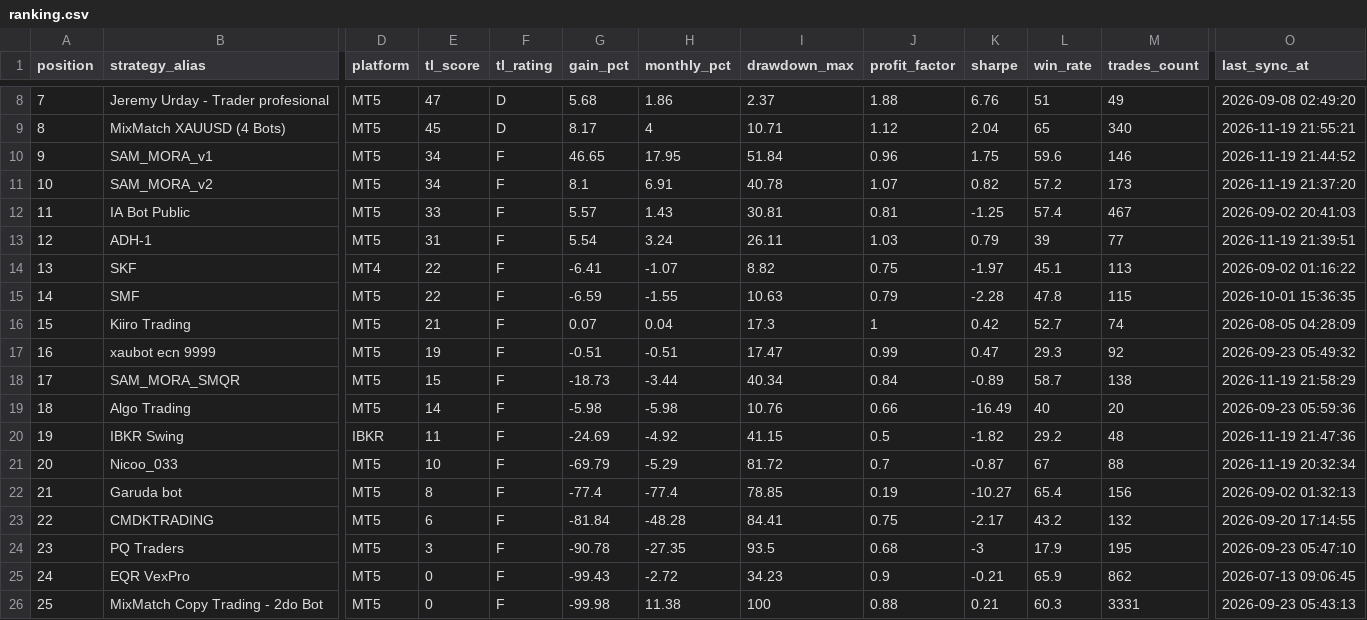
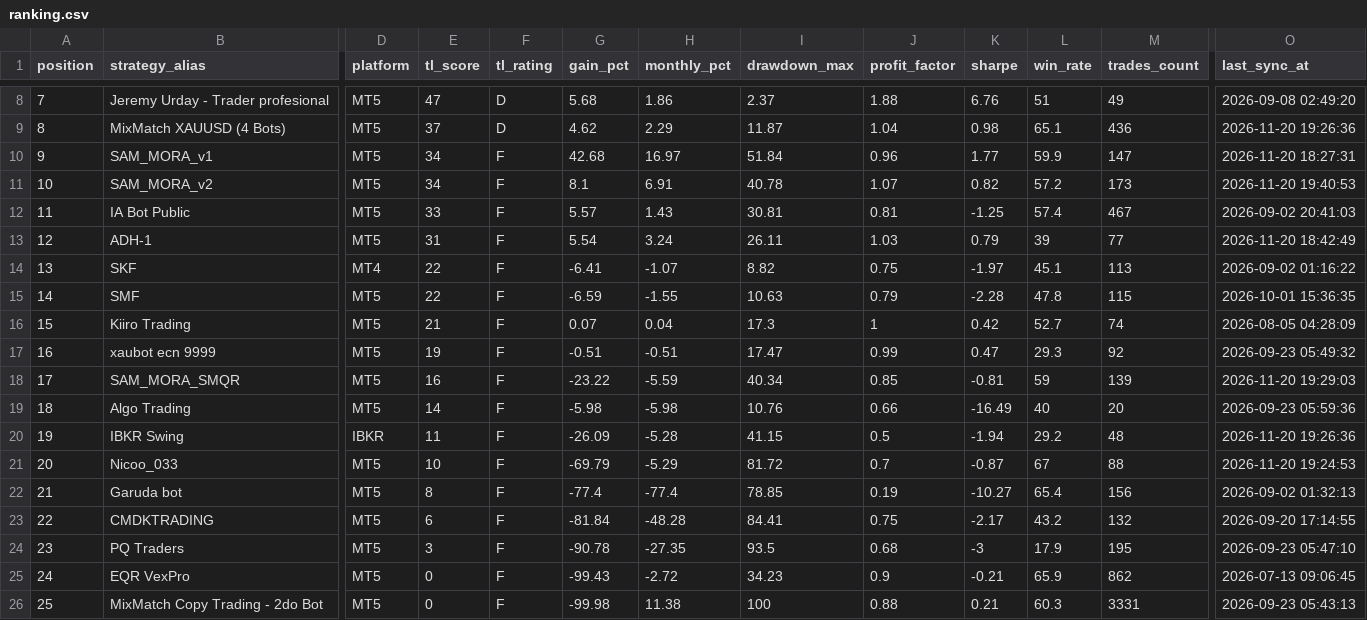
Before and after one commit to gerencia154/ranking-traders-latam, a CSV file: data/ranking.csv, drawn as a sheet; only a part is shown, gaps mark what is left out; the diff covers the shown part only; the diff names each change by its address in the sheet, - before the commit and + after, or states it on an @@ line.

```diff
--- a/data/ranking.csv
+++ b/data/ranking.csv
-E9 (tl_score): 45
+E9 (tl_score): 37
-G9 (gain_pct): 8.17
+G9 (gain_pct): 4.62
-H9 (monthly_pct): 4
+H9 (monthly_pct): 2.29
-I9 (drawdown_max): 10.71
+I9 (drawdown_max): 11.87
-J9 (profit_factor): 1.12
+J9 (profit_factor): 1.04
-K9 (sharpe): 2.04
+K9 (sharpe): 0.98
-L9 (win_rate): 65
+L9 (win_rate): 65.1
-M9 (trades_count): 340
+M9 (trades_count): 436
-O9 (last_sync_at): 2026-11-19 21:55:21
+O9 (last_sync_at): 2026-11-20 19:26:36
-G10 (gain_pct): 46.65
+G10 (gain_pct): 42.68
-H10 (monthly_pct): 17.95
+H10 (monthly_pct): 16.97
-K10 (sharpe): 1.75
+K10 (sharpe): 1.77
-L10 (win_rate): 59.6
+L10 (win_rate): 59.9
-M10 (trades_count): 146
+M10 (trades_count): 147
-O10 (last_sync_at): 2026-11-19 21:44:52
+O10 (last_sync_at): 2026-11-20 18:27:31
-O11 (last_sync_at): 2026-11-19 21:37:20
+O11 (last_sync_at): 2026-11-20 19:40:53
-O13 (last_sync_at): 2026-11-19 21:39:51
+O13 (last_sync_at): 2026-11-20 18:42:49
-E18 (tl_score): 15
+E18 (tl_score): 16
-G18 (gain_pct): -18.73
+G18 (gain_pct): -23.22
-H18 (monthly_pct): -3.44
+H18 (monthly_pct): -5.59
-J18 (profit_factor): 0.84
+J18 (profit_factor): 0.85
-K18 (sharpe): -0.89
+K18 (sharpe): -0.81
-L18 (win_rate): 58.7
+L18 (win_rate): 59
-M18 (trades_count): 138
+M18 (trades_count): 139
-O18 (last_sync_at): 2026-11-19 21:58:29
+O18 (last_sync_at): 2026-11-20 19:29:03
-G20 (gain_pct): -24.69
+G20 (gain_pct): -26.09
-H20 (monthly_pct): -4.92
+H20 (monthly_pct): -5.28
-K20 (sharpe): -1.82
+K20 (sharpe): -1.94
-O20 (last_sync_at): 2026-11-19 21:47:36
+O20 (last_sync_at): 2026-11-20 19:26:36
-O21 (last_sync_at): 2026-11-19 20:32:34
+O21 (last_sync_at): 2026-11-20 19:24:53
```
Also changed, not shown: 30 edited cells elsewhere in this file, 3 other files.
